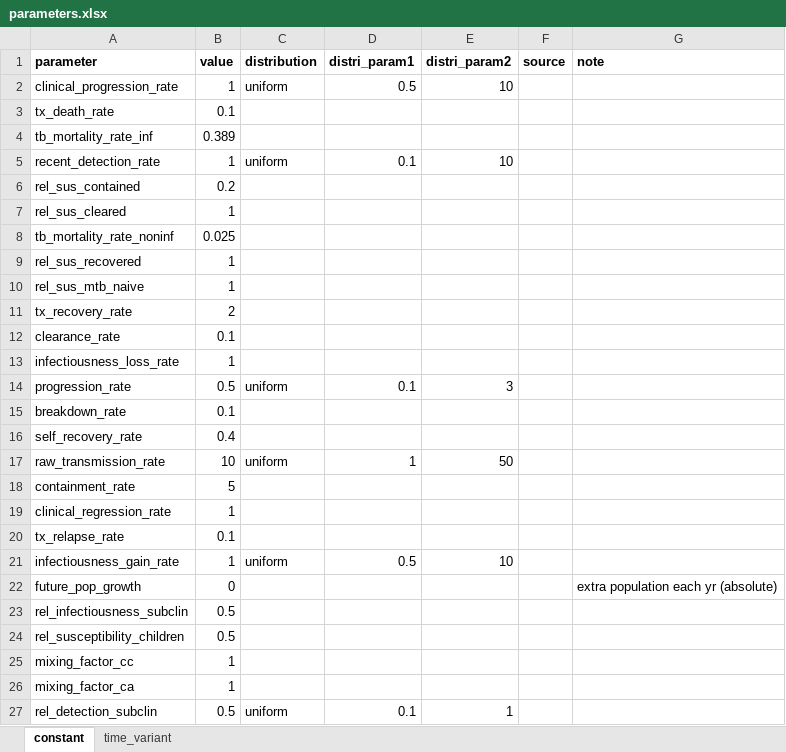
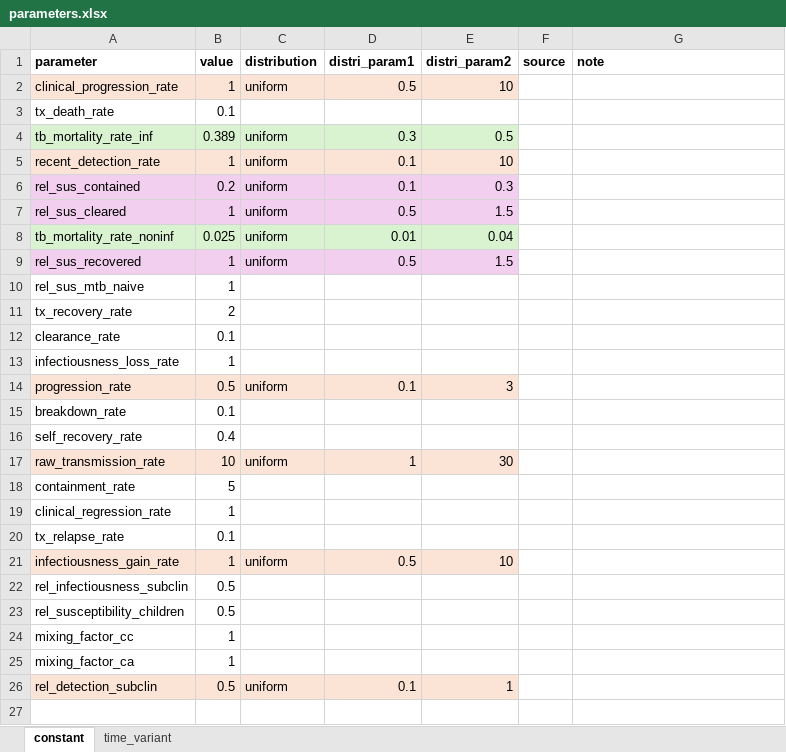
Before and after one commit to monash-emu/tb_hierarchical, an Excel workbook: data/parameters.xlsx, sheet constant, drawn as a sheet; values as stored, in another font and other column widths than the file's, no borders; removed rows and columns are numbered as before the commit, all else as after; the diff names each change by its address in the sheet, - before the commit and + after, or states it on an @@ line.

Commit message:
More calibrated parameters

```diff
--- a/data/parameters.xlsx (sheet constant)
+++ b/data/parameters.xlsx (sheet constant)
-A2:E2 fill: none
+A2:E2 fill: #FBE3D6
-A4:E4 fill: none
+A4:E4 fill: #D9F2D0
-C4 (distribution): (empty)
+C4 (distribution): uniform
-D4 (distri_param1): (empty)
+D4 (distri_param1): 0.3
-E4 (distri_param2): (empty)
+E4 (distri_param2): 0.5
-A5:E5 fill: none
+A5:E5 fill: #FBE3D6
-A6:E7 fill: none
+A6:E7 fill: #F2CFEE
-C6:C9 (distribution): (empty)
+C6:C9 (distribution): uniform
-D6 (distri_param1): (empty)
+D6 (distri_param1): 0.1
-E6 (distri_param2): (empty)
+E6 (distri_param2): 0.3
-D7 (distri_param1): (empty)
+D7 (distri_param1): 0.5
-E7 (distri_param2): (empty)
+E7 (distri_param2): 1.5
-A8:E8 fill: none
+A8:E8 fill: #D9F2D0
-D8 (distri_param1): (empty)
+D8 (distri_param1): 0.01
-E8 (distri_param2): (empty)
+E8 (distri_param2): 0.04
-A9:E9 fill: none
+A9:E9 fill: #F2CFEE
-D9 (distri_param1): (empty)
+D9 (distri_param1): 0.5
-E9 (distri_param2): (empty)
+E9 (distri_param2): 1.5
-A14:E14 fill: none
+A14:E14 fill: #FBE3D6
-A17:E17 fill: none
+A17:E17 fill: #FBE3D6
-E17 (distri_param2): 50
+E17 (distri_param2): 30
-A21:E21 fill: none
+A21:E21 fill: #FBE3D6
-row 22: future_pop_growth | 0 |  |  |  |  | extra population each yr (absolute)
-A26:E26 fill: none
+A26:E26 fill: #FBE3D6
```
Also changed, not shown: 1 other file.
